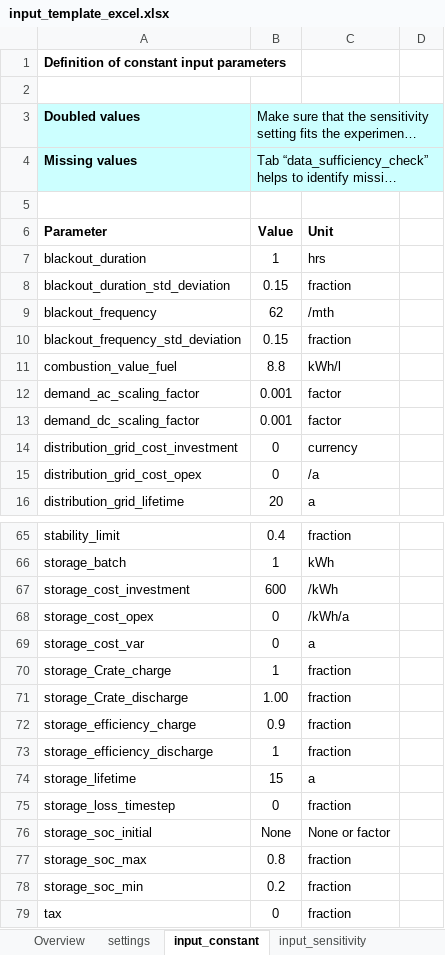
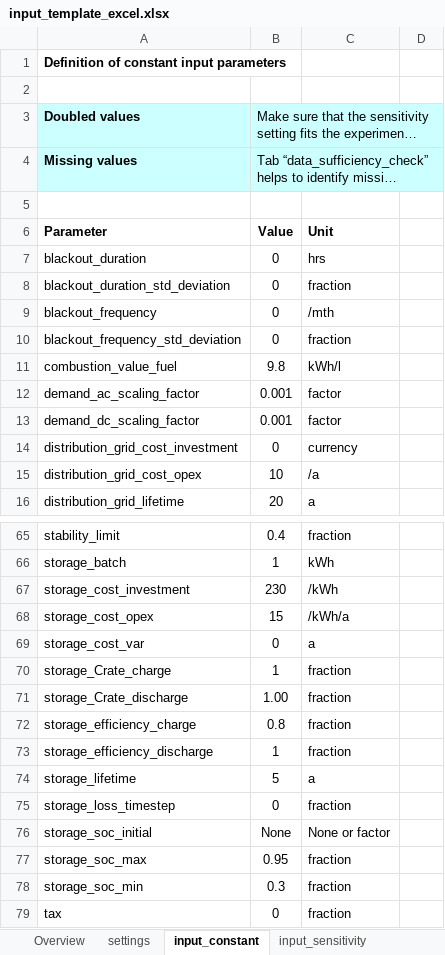
Before and after one commit to rl-institut/offgridders, an Excel workbook: inputs/input_template_excel.xlsx, sheet input_constant, drawn as a sheet; only a part is shown, gaps mark what is left out; long unchanged cells end in …; values as stored, in another font and other column widths than the file's, no borders; the diff covers the shown part only; the diff names each change by its address in the sheet, - before the commit and + after, or states it on an @@ line.

```diff
--- a/inputs/input_template_excel.xlsx (sheet input_constant)
+++ b/inputs/input_template_excel.xlsx (sheet input_constant)
-B7: 1
+B7: 0
-B8: 0.15
+B8: 0
-B9: 62
+B9: 0
-B10: 0.15
+B10: 0
-B11: 8.8
+B11: 9.8
-B15: 0
+B15: 10
-B67: 600
+B67: 230
-B68: 0
+B68: 15
-B72: 0.9
+B72: 0.8
-B74: 15
+B74: 5
-B77: 0.8
+B77: 0.95
-B78: 0.2
+B78: 0.3
```
Also changed, not shown: 7 edited cells elsewhere in this sheet, sheet project_sites, sheet settings, sheet case_definitions, simulation_results/inputs/input_template_excel.xlsx, 18 other files.
